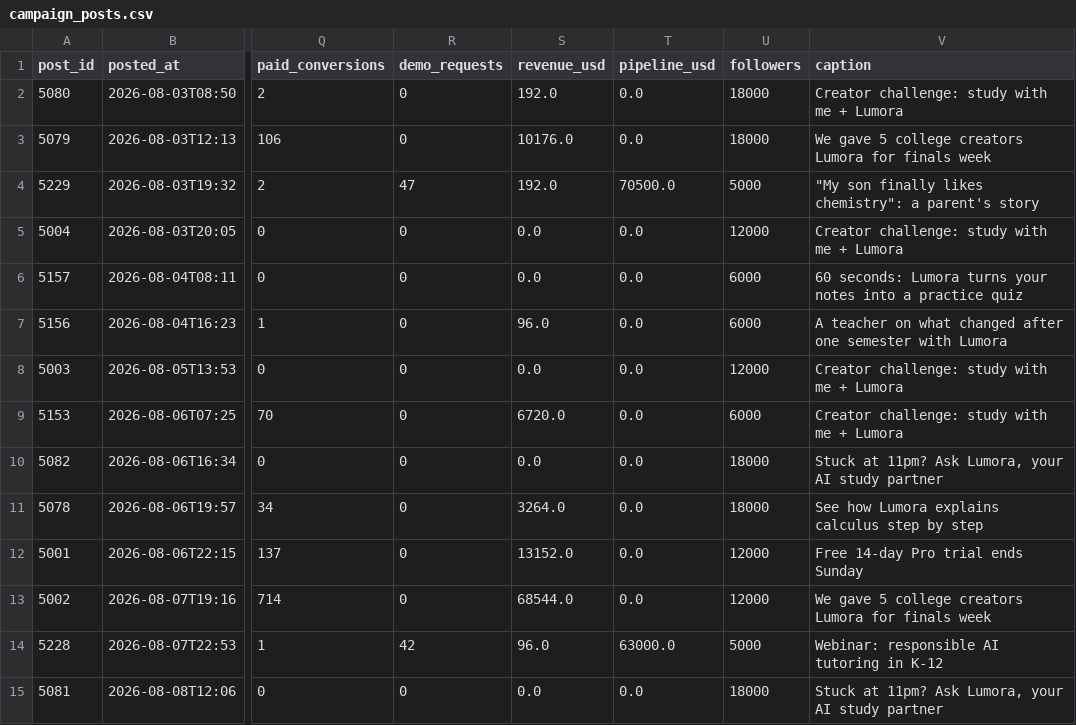
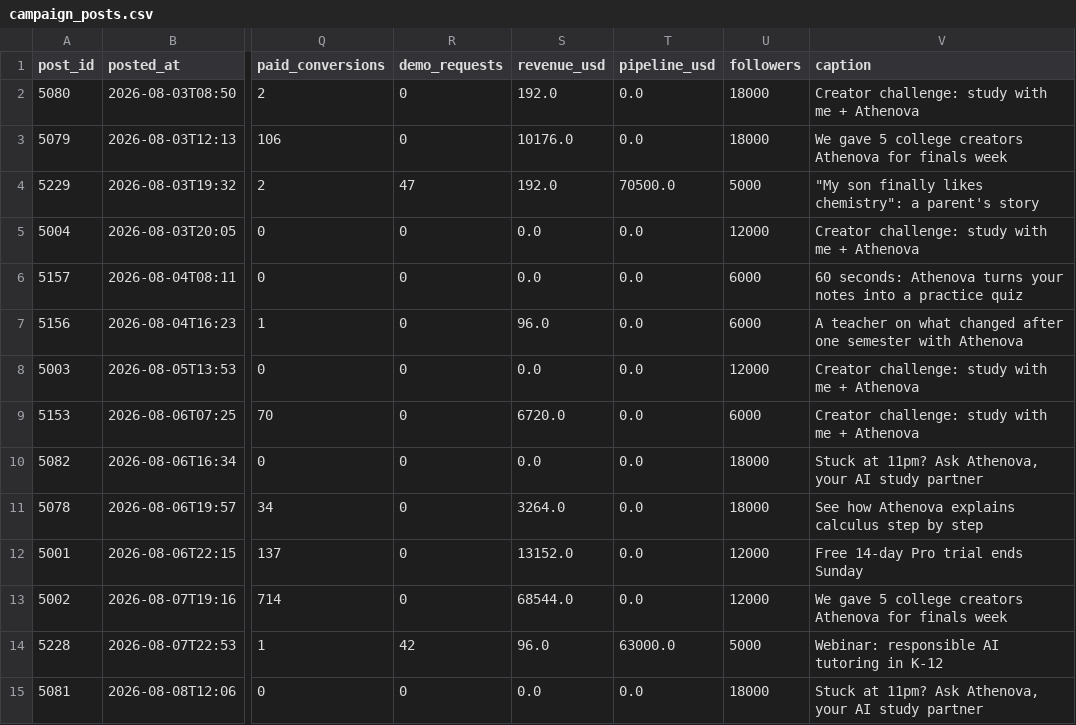
Before and after one commit to yixin-ylu/sam-vibe-coding, a CSV file: data/campaign_posts.csv, drawn as a sheet; only a part is shown, gaps mark what is left out; the diff covers the shown part only; the diff names each change by its address in the sheet, - before the commit and + after, or states it on an @@ line.

```diff
--- a/data/campaign_posts.csv
+++ b/data/campaign_posts.csv
-V2 (caption): Creator challenge: study with me + Lumora
+V2 (caption): Creator challenge: study with me + Athenova
-V3 (caption): …college creators Lumora for finals…
+V3 (caption): …college creators Athenova for finals…
-V5 (caption): Creator challenge: study with me + Lumora
+V5 (caption): Creator challenge: study with me + Athenova
-V6 (caption): 60 seconds: Lumora turns your…
+V6 (caption): 60 seconds: Athenova turns your…
-V7 (caption): …semester with Lumora
+V7 (caption): …semester with Athenova
-V8:V9 (caption): Creator challenge: study with me + Lumora
+V8:V9 (caption): Creator challenge: study with me + Athenova
-V10 (caption): …11pm? Ask Lumora, your AI…
+V10 (caption): …11pm? Ask Athenova, your AI…
-V11 (caption): See how Lumora explains calculus…
+V11 (caption): See how Athenova explains calculus…
-V13 (caption): …college creators Lumora for finals…
+V13 (caption): …college creators Athenova for finals…
-V15 (caption): …11pm? Ask Lumora, your AI…
+V15 (caption): …11pm? Ask Athenova, your AI…
```
Also changed, not shown: 138 edited cells elsewhere in this file, 30 other files.
